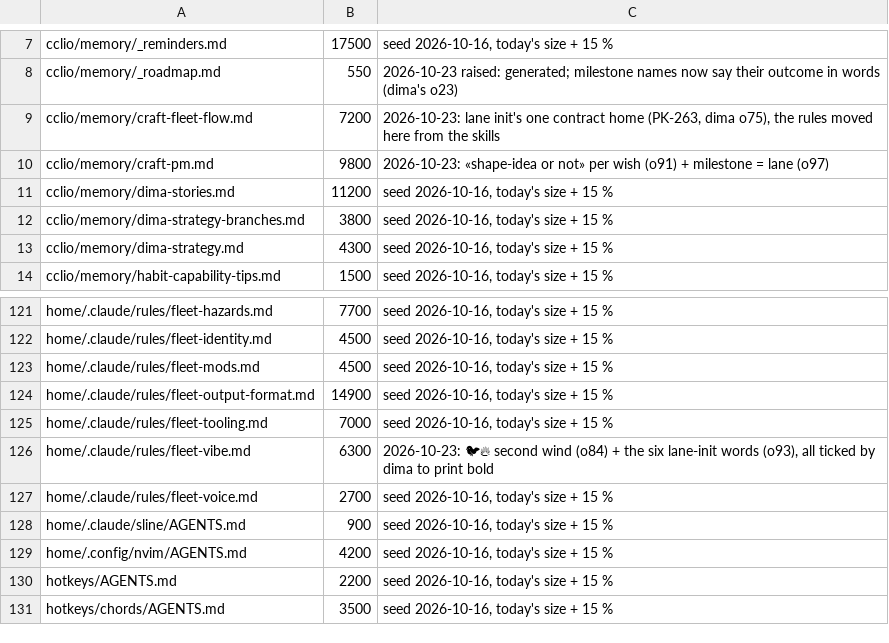
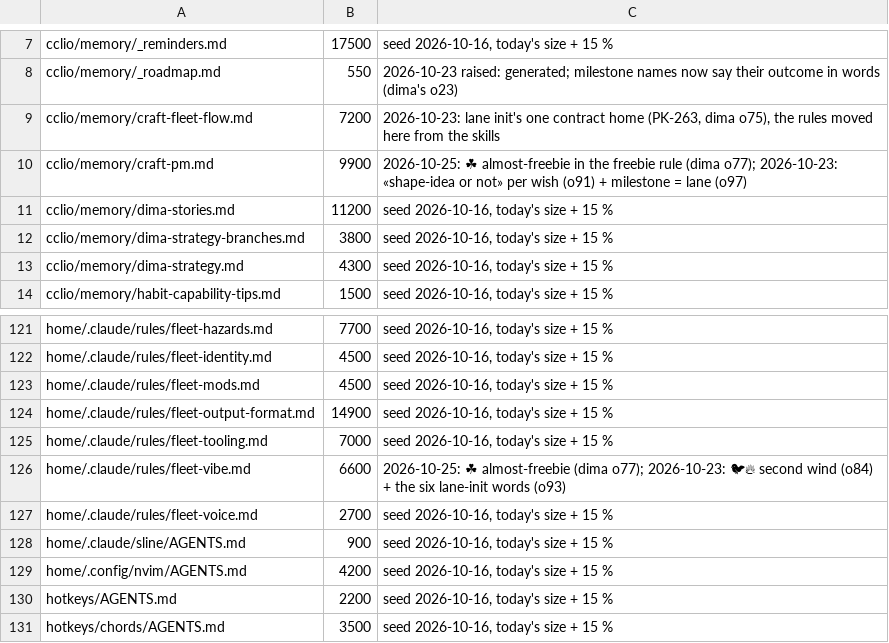
Before and after one commit to dvakatsiienko/frame, a TSV file: recipes/nurture-memory/scripts/memory-budgets.tsv, drawn as a sheet; only a part is shown, gaps mark what is left out; the diff names each change by its address in the sheet, - before the commit and + after, or states it on an @@ line.

Commit message:
🐞 pm: round 3 fixes, the board reshuffled, ☘️ almost-freebie
- board: tickets flow left, pm middle, coordinator right (dima o76); builder ORIGIN_X 0
- pocket-check: a due outside today–tomorrow reds; a live parked line reds (the notes history stays); --triaged refuses an unkept stale item; the ticket hold is a held: line (dima o80)
- wish-cover: a ticket with no W-lines exits 2 again; prompt-groom --linear reds a stray raw prompt; the boot dispatch count skips started tickets
- shape-lane: runs over a ticket only, the sign moves Triage to Todo; craft-pm: cclio sends composer the groom chore
- fleet-vibe, craft-pm, craft-fleet-flow: ☘️ almost-freebie, a helper card cclio briefs and proves (dima o77)
- pocket: PK-103 held for FRM-72 until FRM-419 step 5; composer test drive: two groom rounds

Agent: cclio · Claude Opus 5.5

```diff
--- a/recipes/nurture-memory/scripts/memory-budgets.tsv
+++ b/recipes/nurture-memory/scripts/memory-budgets.tsv
-B10: 9800
+B10: 9900
-C10: 2026-10-23: «shape-idea…
+C10: 2026-10-25: ☘ almost-freebie in the freebie rule (dima o77); 2026-10-23: «shape-idea…
-B126: 6300
+B126: 6600
-C126: 2026-10-23: 🐦‍🔥 second wind (o84) + the six lane-init words (o93), all ticked by dima to print bold
+C126: 2026-10-25: ☘ almost-freebie (dima o77); 2026-10-23: 🐦‍🔥 second wind (o84) + the six lane-init words (o93)
```
Also changed, not shown: 18 other files.
